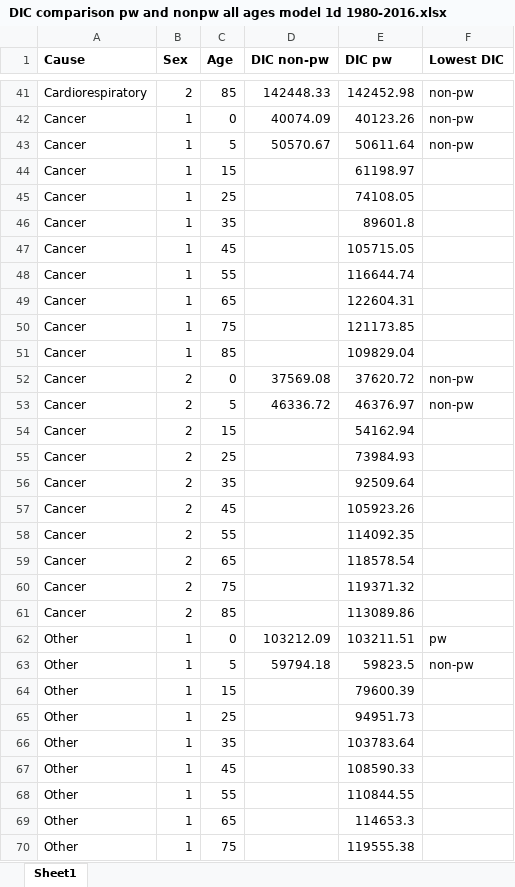
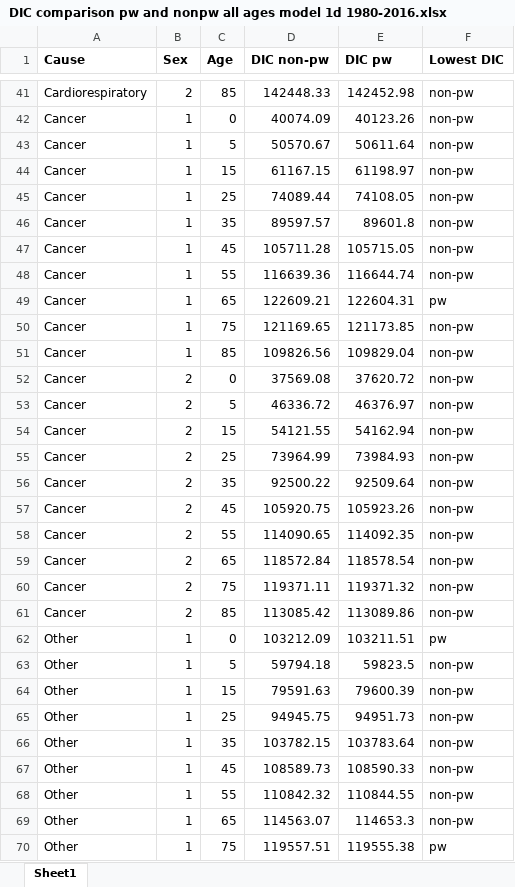
Before and after one commit to robbiemparks/mortality, an Excel workbook: USA/state/data/dic/1980_2016/DIC comparison pw and nonpw all ages model 1d 1980-2016.xlsx, sheet Sheet1, drawn as a sheet; only a part is shown, gaps mark what is left out; values as stored, in another font and other column widths than the file's, no borders; the diff covers the shown part only; the diff names each change by its address in the sheet, - before the commit and + after, or states it on an @@ line.

```diff
--- a/USA/state/data/dic/1980_2016/DIC comparison pw and nonpw all ages model 1d 1980-2016.xlsx (sheet Sheet1)
+++ b/USA/state/data/dic/1980_2016/DIC comparison pw and nonpw all ages model 1d 1980-2016.xlsx (sheet Sheet1)
-D44 (DIC non-pw): (empty)
+D44 (DIC non-pw): 61167.15
-F44:F48 (Lowest DIC): (empty)
+F44:F48 (Lowest DIC): non-pw
-D45 (DIC non-pw): (empty)
+D45 (DIC non-pw): 74089.44
-D46 (DIC non-pw): (empty)
+D46 (DIC non-pw): 89597.57
-D47 (DIC non-pw): (empty)
+D47 (DIC non-pw): 105711.28
-D48 (DIC non-pw): (empty)
+D48 (DIC non-pw): 116639.36
-D49 (DIC non-pw): (empty)
+D49 (DIC non-pw): 122609.21
-F49 (Lowest DIC): (empty)
+F49 (Lowest DIC): pw
-D50 (DIC non-pw): (empty)
+D50 (DIC non-pw): 121169.65
-F50:F51 (Lowest DIC): (empty)
+F50:F51 (Lowest DIC): non-pw
-D51 (DIC non-pw): (empty)
+D51 (DIC non-pw): 109826.56
-D54 (DIC non-pw): (empty)
+D54 (DIC non-pw): 54121.55
-F54:F61 (Lowest DIC): (empty)
+F54:F61 (Lowest DIC): non-pw
-D55 (DIC non-pw): (empty)
+D55 (DIC non-pw): 73964.99
-D56 (DIC non-pw): (empty)
+D56 (DIC non-pw): 92500.22
-D57 (DIC non-pw): (empty)
+D57 (DIC non-pw): 105920.75
-D58 (DIC non-pw): (empty)
+D58 (DIC non-pw): 114090.65
-D59 (DIC non-pw): (empty)
+D59 (DIC non-pw): 118572.84
-D60 (DIC non-pw): (empty)
+D60 (DIC non-pw): 119371.11
-D61 (DIC non-pw): (empty)
+D61 (DIC non-pw): 113085.42
-D64 (DIC non-pw): (empty)
+D64 (DIC non-pw): 79591.63
-F64:F69 (Lowest DIC): (empty)
+F64:F69 (Lowest DIC): non-pw
-D65 (DIC non-pw): (empty)
+D65 (DIC non-pw): 94945.75
-D66 (DIC non-pw): (empty)
+D66 (DIC non-pw): 103782.15
-D67 (DIC non-pw): (empty)
+D67 (DIC non-pw): 108589.73
-D68 (DIC non-pw): (empty)
+D68 (DIC non-pw): 110842.32
-D69 (DIC non-pw): (empty)
+D69 (DIC non-pw): 114563.07
-D70 (DIC non-pw): (empty)
+D70 (DIC non-pw): 119557.51
-F70 (Lowest DIC): (empty)
+F70 (Lowest DIC): pw
```
Also changed, not shown: 18 edited cells elsewhere in this sheet, 1 other file.
